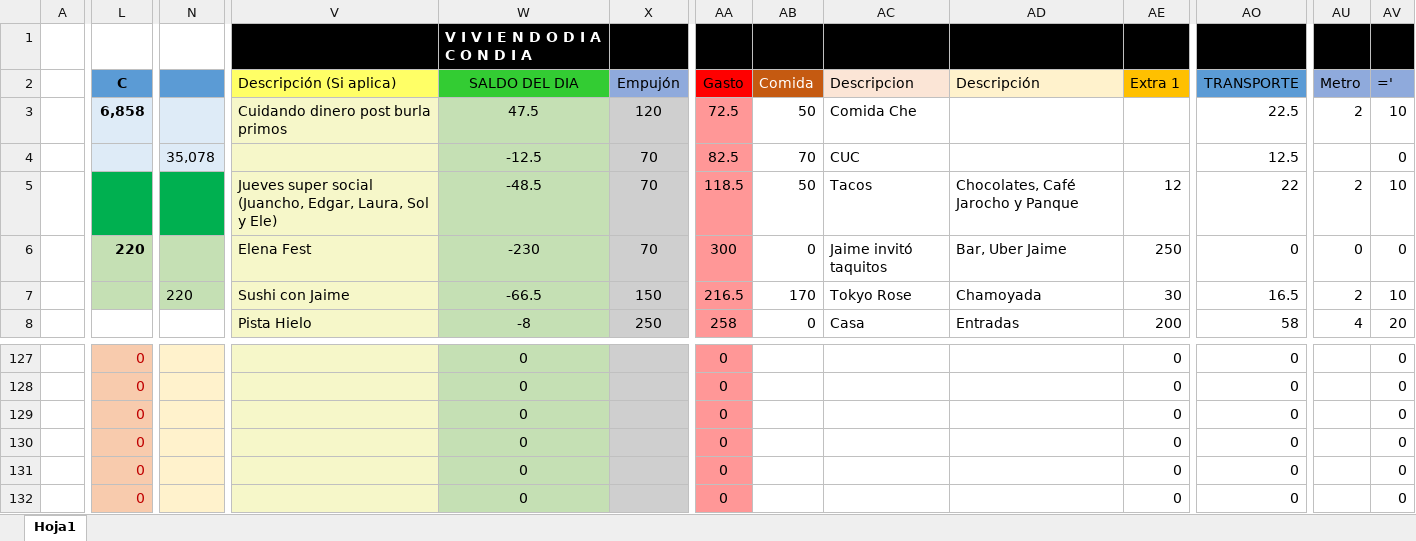
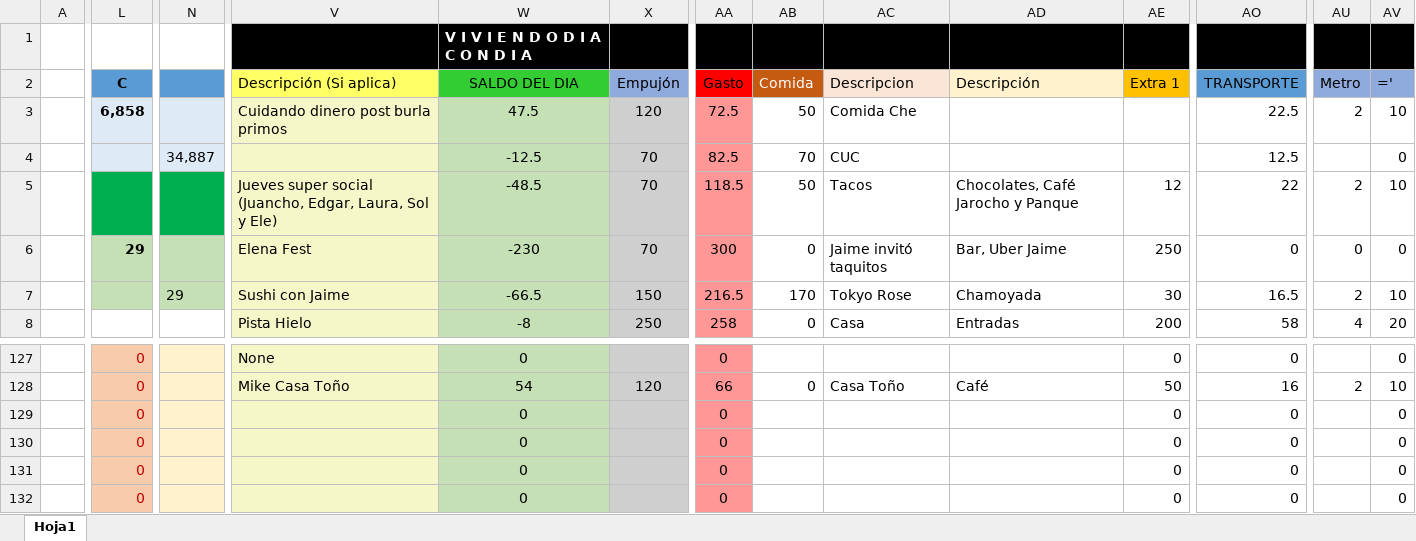
Before and after one commit to Adrifelcha/Adrifelcha, an Excel workbook: Finanzas/4_Agosto_2017.xlsx, sheet Hoja1, drawn as a sheet; only a part is shown, gaps mark what is left out; values as stored, in another font and other column widths than the file's, no borders; the diff covers the shown part only; the diff names each change by its address in the sheet, - before the commit and + after, or states it on an @@ line.

```diff
--- a/Finanzas/4_Agosto_2017.xlsx (sheet Hoja1)
+++ b/Finanzas/4_Agosto_2017.xlsx (sheet Hoja1)
-N4: 35,078
+N4: 34,887
-L6 (C): 220
+L6 (C): 29
-N7: 220
+N7: 29
-V127 (Descripción (Si aplica)): (empty)
+V127 (Descripción (Si aplica)): None
-V128 (Descripción (Si aplica)): (empty)
+V128 (Descripción (Si aplica)): Mike Casa Toño
-W128 (SALDO DEL DIA): 0
+W128 (SALDO DEL DIA): 54
-X128 (Empujón): (empty)
+X128 (Empujón): 120
-AA128 (Gasto): 0
+AA128 (Gasto): 66
-AB128 (Comida): (empty)
+AB128 (Comida): 0
-AC128 (Descripcion): (empty)
+AC128 (Descripcion): Casa Toño
-AD128 (Descripción): (empty)
+AD128 (Descripción): Café
-AE128 (Extra 1): 0
+AE128 (Extra 1): 50
-AO128 (TRANSPORTE): 0
+AO128 (TRANSPORTE): 16
-AU128 (Metro): (empty)
+AU128 (Metro): 2
-AV128 (='): 0
+AV128 (='): 10
```
Also changed, not shown: 34 edited cells elsewhere in this sheet, 3 other files.
